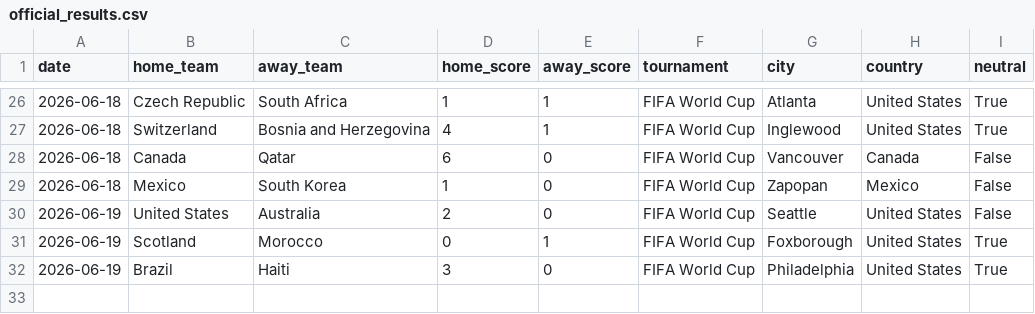
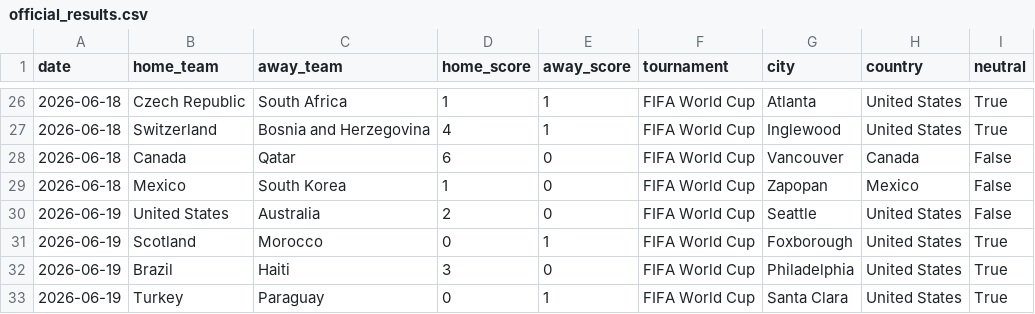
Before and after one commit to JustusVermaakSkystrm/ig-trading-bot, a CSV file: worldcup/data/official_results.csv, drawn as a sheet; only a part is shown, gaps mark what is left out.

```diff
--- a/worldcup/data/official_results.csv
+++ b/worldcup/data/official_results.csv
@@ -32 +32,2 @@ date,home_team,away_team,home_score,away_score,tournament,city,country,neutral
 2026-06-19,Brazil,Haiti,3,0,FIFA World Cup,Philadelphia,United States,True
+2026-06-19,Turkey,Paraguay,0,1,FIFA World Cup,Santa Clara,United States,True
```
Also changed, not shown: worldcup/data/accepted_results.csv, worldcup/outputs/match_probabilities.csv, 10 other files.
